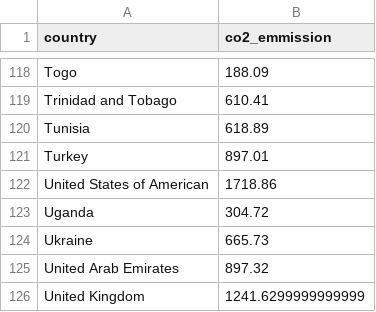
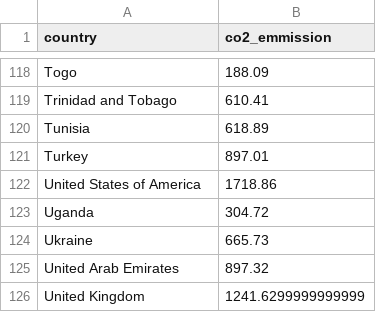
Before and after one commit to Zhaohuan-Guo/vega-lite-Co2, a CSV file: co2_sum_per_country.csv, drawn as a sheet; only a part is shown, gaps mark what is left out.

Commit message:
Update co2_sum_per_country.csv

```diff
--- a/co2_sum_per_country.csv
+++ b/co2_sum_per_country.csv
@@ -121,3 +121,3 @@ Tunisia,618.89
 Turkey,897.01
-United States of American,1718.86
+United States of America,1718.86
 Uganda,304.72
```
